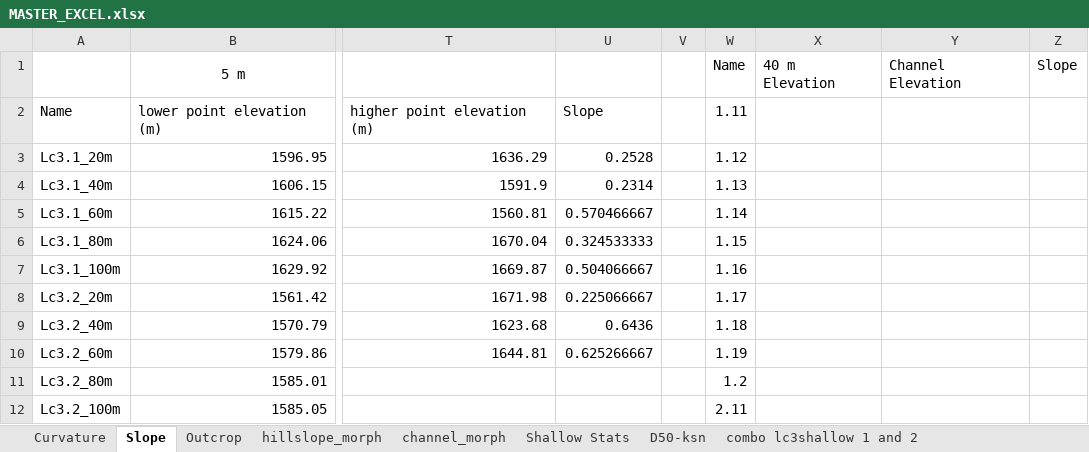
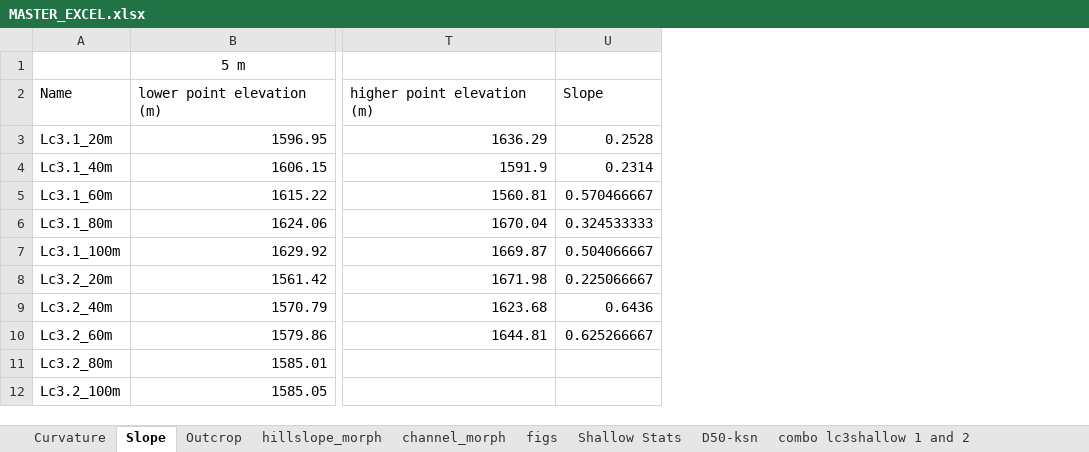
Before and after one commit to y05emite-sam/hillslope-project, an Excel workbook: data/MASTER_EXCEL.xlsx, sheet Slope, drawn as a sheet; only a part is shown, gaps mark what is left out; values as stored, in another font and other column widths than the file's, no borders; the diff names each change by its address in the sheet, - before the commit and + after, or states it on an @@ line.

```diff
--- a/data/MASTER_EXCEL.xlsx (sheet Slope)
+++ b/data/MASTER_EXCEL.xlsx (sheet Slope)
+sheet tab: figs
-column V, empty
-column W, rows 1-12: Name | 1.11 | 1.12 | 1.13 | 1.14 | 1.15 | 1.16 | 1.17 | 1.18 | 1.19 | 1.2 | 2.11
-column X, row 1: 40 m Elevation
-column Y, row 1: Channel Elevation
-column Z, row 1: Slope
```
Also changed, not shown: sheet hillslope_morph, sheet Curvature, sheet channel_morph, charts or pictures.
